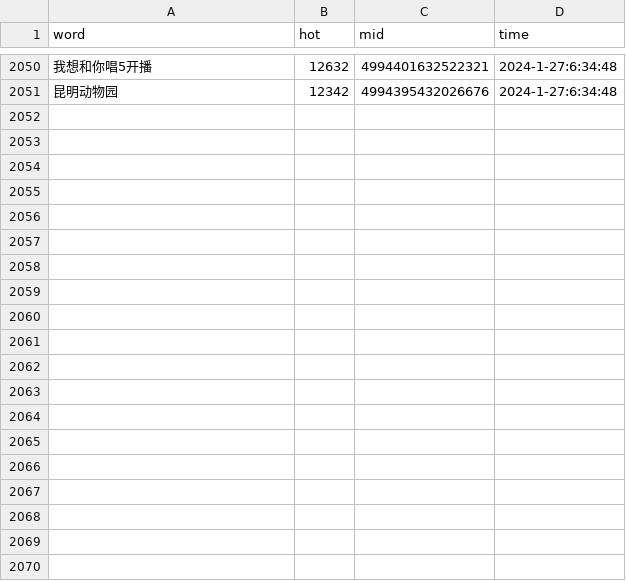
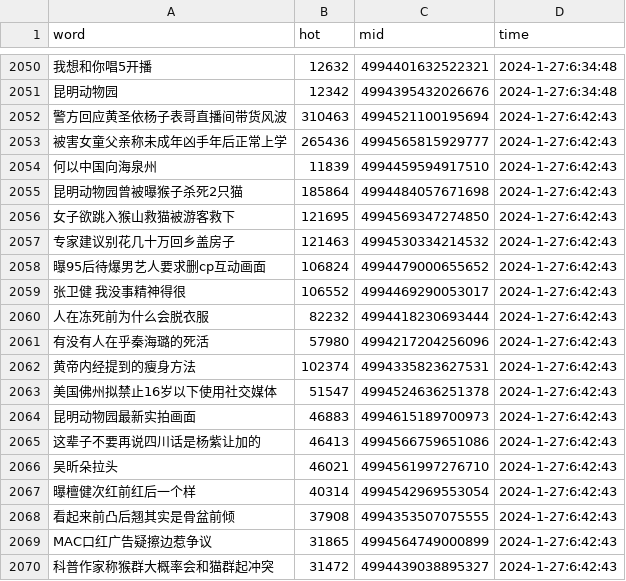
Before and after one commit to Euclid-Jie/weibo_hotlist, a CSV file: hotlist/2024_1_27.csv, drawn as a sheet; only a part is shown, gaps mark what is left out; the diff covers the shown part only; the diff names each change by its address in the sheet, - before the commit and + after, or states it on an @@ line.

Commit message:
craw_5minly_2024-01-26 22:42

```diff
--- a/hotlist/2024_1_27.csv
+++ b/hotlist/2024_1_27.csv
+row 2052: 警方回应黄圣依杨子表哥直播间带货风波 | 310463 | 4994521100195694 | 2024-1-27:6:42:43
+row 2053: 被害女童父亲称未成年凶手年后正常上学 | 265436 | 4994565815929777 | 2024-1-27:6:42:43
+row 2054: 何以中国向海泉州 | 11839 | 4994459594917510 | 2024-1-27:6:42:43
+row 2055: 昆明动物园曾被曝猴子杀死2只猫 | 185864 | 4994484057671698 | 2024-1-27:6:42:43
+row 2056: 女子欲跳入猴山救猫被游客救下 | 121695 | 4994569347274850 | 2024-1-27:6:42:43
+row 2057: 专家建议别花几十万回乡盖房子 | 121463 | 4994530334214532 | 2024-1-27:6:42:43
+row 2058: 曝95后待爆男艺人要求删cp互动画面 | 106824 | 4994479000655652 | 2024-1-27:6:42:43
+row 2059: 张卫健 我没事精神得很 | 106552 | 4994469290053017 | 2024-1-27:6:42:43
+row 2060: 人在冻死前为什么会脱衣服 | 82232 | 4994418230693444 | 2024-1-27:6:42:43
+row 2061: 有没有人在乎秦海璐的死活 | 57980 | 4994217204256096 | 2024-1-27:6:42:43
+row 2062: 黄帝内经提到的瘦身方法 | 102374 | 4994335823627531 | 2024-1-27:6:42:43
+row 2063: 美国佛州拟禁止16岁以下使用社交媒体 | 51547 | 4994524636251378 | 2024-1-27:6:42:43
+row 2064: 昆明动物园最新实拍画面 | 46883 | 4994615189700973 | 2024-1-27:6:42:43
+row 2065: 这辈子不要再说四川话是杨紫让加的 | 46413 | 4994566759651086 | 2024-1-27:6:42:43
+row 2066: 吴昕朵拉头 | 46021 | 4994561997276710 | 2024-1-27:6:42:43
+row 2067: 曝檀健次红前红后一个样 | 40314 | 4994542969553054 | 2024-1-27:6:42:43
+row 2068: 看起来前凸后翘其实是骨盆前倾 | 37908 | 4994353507075555 | 2024-1-27:6:42:43
+row 2069: MAC口红广告疑擦边惹争议 | 31865 | 4994564749000899 | 2024-1-27:6:42:43
+row 2070: 科普作家称猴群大概率会和猫群起冲突 | 31472 | 4994439038895327 | 2024-1-27:6:42:43
```
Also changed, not shown: 31 added rows elsewhere in this file.
